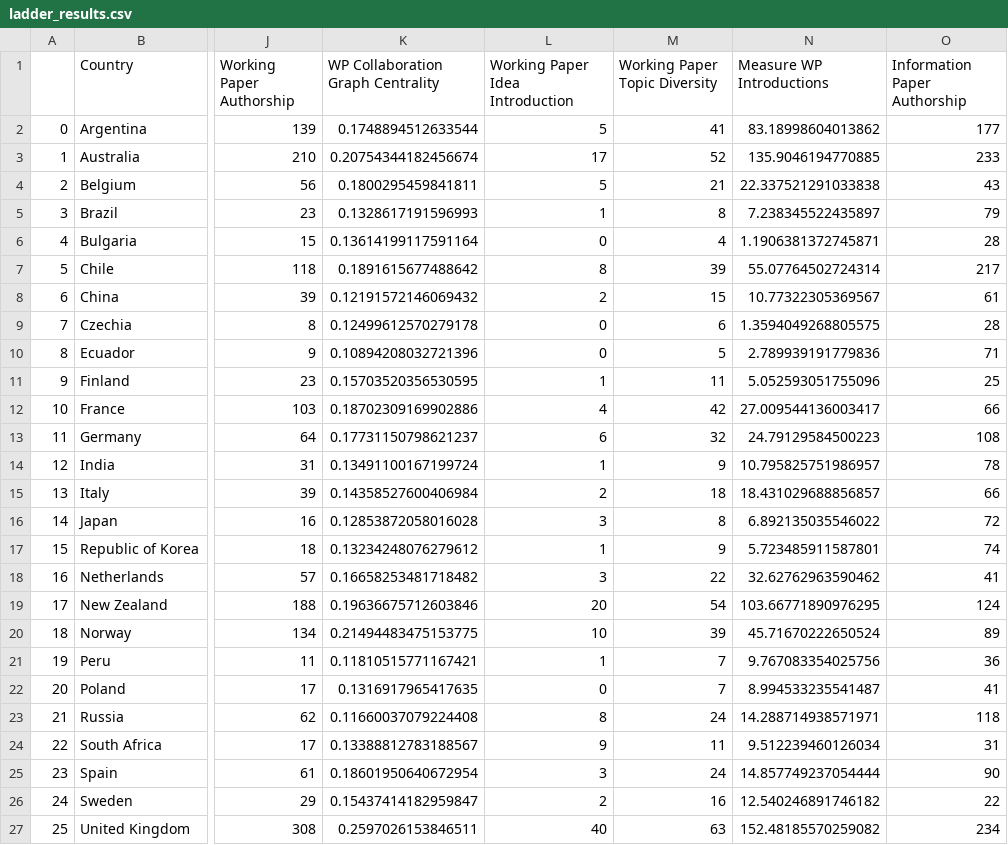
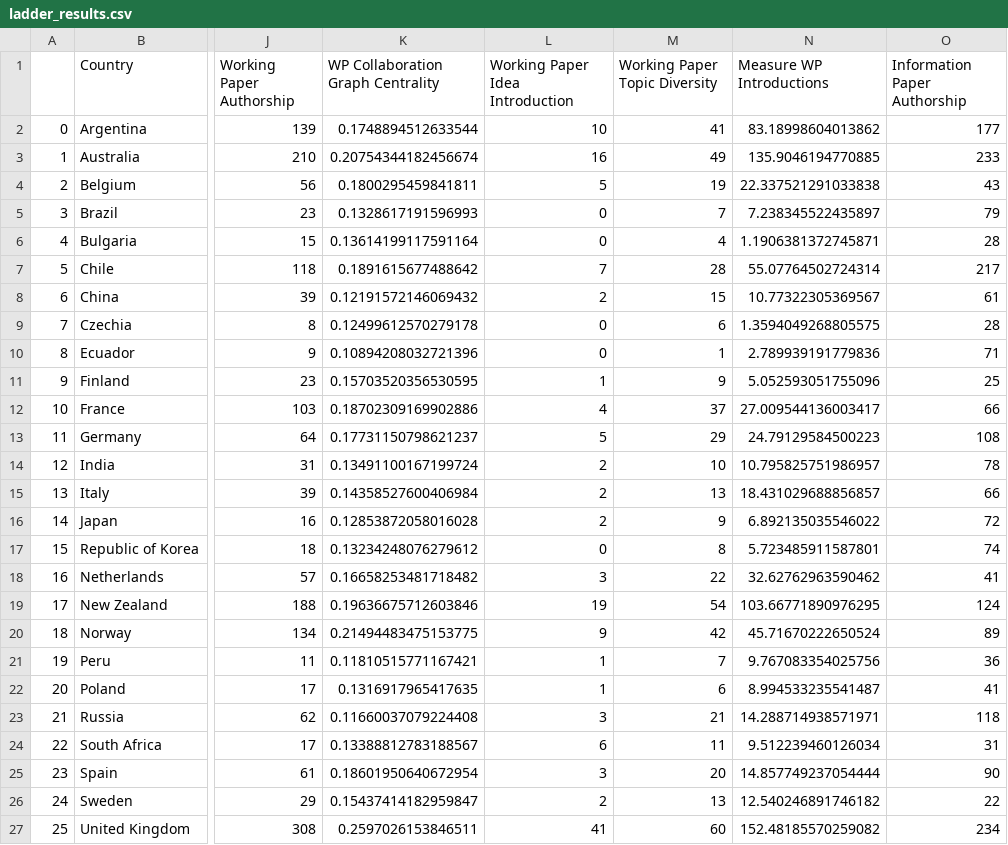
Before and after one commit to BryceStansfield/AntarcticResearch, a CSV file: data/ladder_results.csv, drawn as a sheet; only a part is shown, gaps mark what is left out; the diff covers the shown part only; the diff names each change by its address in the sheet, - before the commit and + after, or states it on an @@ line.

```diff
--- a/data/ladder_results.csv
+++ b/data/ladder_results.csv
-L2 (Working Paper Idea Introduction): 5
+L2 (Working Paper Idea Introduction): 10
-L3 (Working Paper Idea Introduction): 17
+L3 (Working Paper Idea Introduction): 16
-M3 (Working Paper Topic Diversity): 52
+M3 (Working Paper Topic Diversity): 49
-M4 (Working Paper Topic Diversity): 21
+M4 (Working Paper Topic Diversity): 19
-L5 (Working Paper Idea Introduction): 1
+L5 (Working Paper Idea Introduction): 0
-M5 (Working Paper Topic Diversity): 8
+M5 (Working Paper Topic Diversity): 7
-L7 (Working Paper Idea Introduction): 8
+L7 (Working Paper Idea Introduction): 7
-M7 (Working Paper Topic Diversity): 39
+M7 (Working Paper Topic Diversity): 28
-M10 (Working Paper Topic Diversity): 5
+M10 (Working Paper Topic Diversity): 1
-M11 (Working Paper Topic Diversity): 11
+M11 (Working Paper Topic Diversity): 9
-M12 (Working Paper Topic Diversity): 42
+M12 (Working Paper Topic Diversity): 37
-L13 (Working Paper Idea Introduction): 6
+L13 (Working Paper Idea Introduction): 5
-M13 (Working Paper Topic Diversity): 32
+M13 (Working Paper Topic Diversity): 29
-L14 (Working Paper Idea Introduction): 1
+L14 (Working Paper Idea Introduction): 2
-M14 (Working Paper Topic Diversity): 9
+M14 (Working Paper Topic Diversity): 10
-M15 (Working Paper Topic Diversity): 18
+M15 (Working Paper Topic Diversity): 13
-L16 (Working Paper Idea Introduction): 3
+L16 (Working Paper Idea Introduction): 2
-M16 (Working Paper Topic Diversity): 8
+M16 (Working Paper Topic Diversity): 9
-L17 (Working Paper Idea Introduction): 1
+L17 (Working Paper Idea Introduction): 0
-M17 (Working Paper Topic Diversity): 9
+M17 (Working Paper Topic Diversity): 8
-L19 (Working Paper Idea Introduction): 20
+L19 (Working Paper Idea Introduction): 19
-L20 (Working Paper Idea Introduction): 10
+L20 (Working Paper Idea Introduction): 9
-M20 (Working Paper Topic Diversity): 39
+M20 (Working Paper Topic Diversity): 42
-L22 (Working Paper Idea Introduction): 0
+L22 (Working Paper Idea Introduction): 1
-M22 (Working Paper Topic Diversity): 7
+M22 (Working Paper Topic Diversity): 6
-L23 (Working Paper Idea Introduction): 8
+L23 (Working Paper Idea Introduction): 3
-M23 (Working Paper Topic Diversity): 24
+M23 (Working Paper Topic Diversity): 21
-L24 (Working Paper Idea Introduction): 9
+L24 (Working Paper Idea Introduction): 6
-M25 (Working Paper Topic Diversity): 24
+M25 (Working Paper Topic Diversity): 20
-M26 (Working Paper Topic Diversity): 16
+M26 (Working Paper Topic Diversity): 13
-L27 (Working Paper Idea Introduction): 40
+L27 (Working Paper Idea Introduction): 41
-M27 (Working Paper Topic Diversity): 63
+M27 (Working Paper Topic Diversity): 60
```
Also changed, not shown: 3 edited cells elsewhere in this file, data/full_figures/Working Paper Idea Introduction.csv, data/full_figures/Working Paper Topic Diversity.csv, 8 other files.
